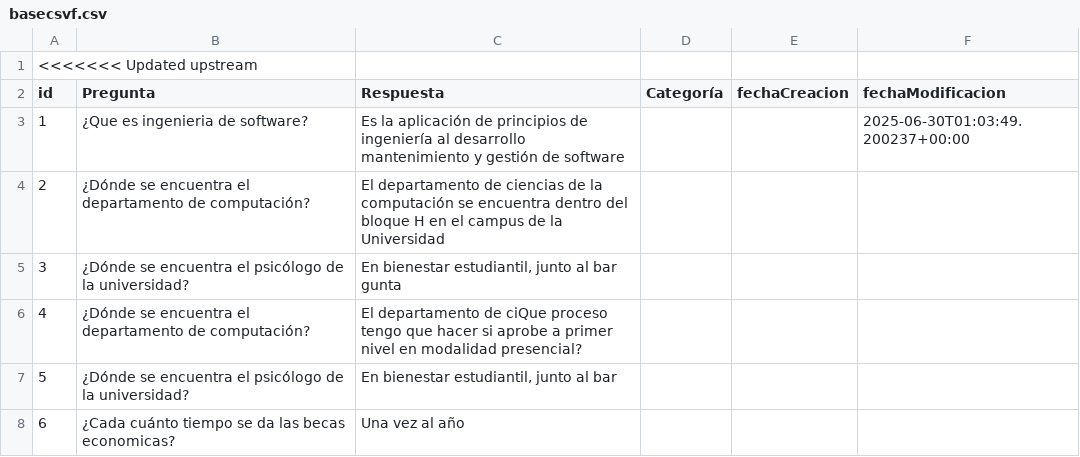
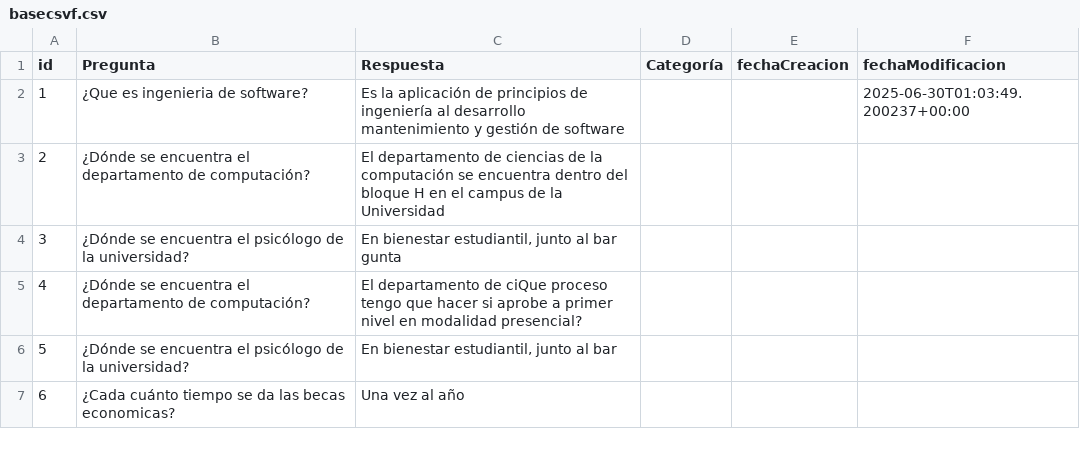
Before and after one commit to esmora2/chatbot_api, a CSV file: media/docs/basecsvf.csv, drawn as a sheet; only a part is shown.

```diff
--- a/media/docs/basecsvf.csv
+++ b/media/docs/basecsvf.csv
@@ -1,2 +1 @@
-<<<<<<< Updated upstream
 id,Pregunta,Respuesta,Categoría,fechaCreacion,fechaModificacion
```
Also changed, not shown: 6 other files.
